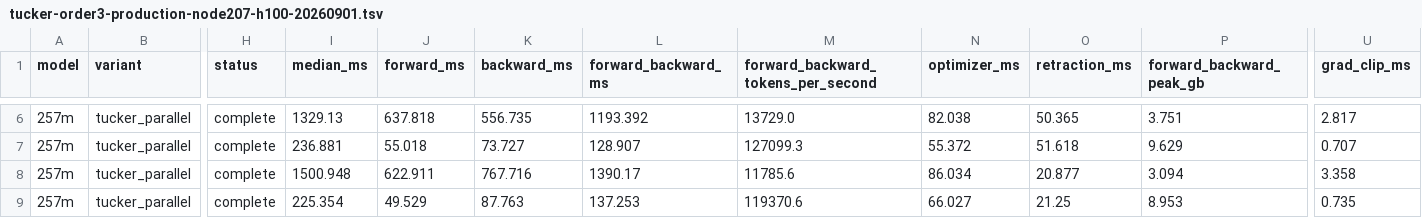
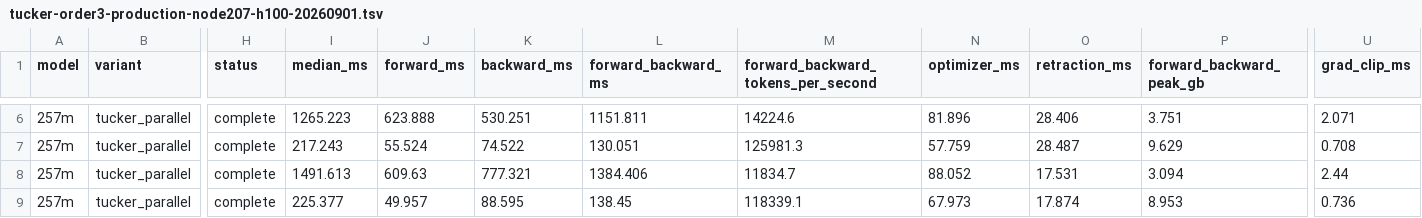
Before and after one commit to AverageMetaheuristicsEnjoyer/effective-muon-cloud, a TSV file: reports/tucker-order3-production-node207-h100-20260901.tsv, drawn as a sheet; only a part is shown, gaps mark what is left out; the diff covers the shown part only; the diff names each change by its address in the sheet, - before the commit and + after, or states it on an @@ line.

Commit message:
Refresh Tucker report after batched retraction

```diff
--- a/reports/tucker-order3-production-node207-h100-20260901.tsv
+++ b/reports/tucker-order3-production-node207-h100-20260901.tsv
-I6 (median_ms): 1329.13
+I6 (median_ms): 1265.223
-J6 (forward_ms): 637.818
+J6 (forward_ms): 623.888
-K6 (backward_ms): 556.735
+K6 (backward_ms): 530.251
-L6 (forward_backward_ms): 1193.392
+L6 (forward_backward_ms): 1151.811
-M6: 13729.0
+M6: 14224.6
-N6 (optimizer_ms): 82.038
+N6 (optimizer_ms): 81.896
-O6 (retraction_ms): 50.365
+O6 (retraction_ms): 28.406
-U6 (grad_clip_ms): 2.817
+U6 (grad_clip_ms): 2.071
-I7 (median_ms): 236.881
+I7 (median_ms): 217.243
-J7 (forward_ms): 55.018
+J7 (forward_ms): 55.524
-K7 (backward_ms): 73.727
+K7 (backward_ms): 74.522
-L7 (forward_backward_ms): 128.907
+L7 (forward_backward_ms): 130.051
-M7: 127099.3
+M7: 125981.3
-N7 (optimizer_ms): 55.372
+N7 (optimizer_ms): 57.759
-O7 (retraction_ms): 51.618
+O7 (retraction_ms): 28.487
-U7 (grad_clip_ms): 0.707
+U7 (grad_clip_ms): 0.708
-I8 (median_ms): 1500.948
+I8 (median_ms): 1491.613
-J8 (forward_ms): 622.911
+J8 (forward_ms): 609.63
-K8 (backward_ms): 767.716
+K8 (backward_ms): 777.321
-L8 (forward_backward_ms): 1390.17
+L8 (forward_backward_ms): 1384.406
-M8: 11785.6
+M8: 11834.7
-N8 (optimizer_ms): 86.034
+N8 (optimizer_ms): 88.052
-O8 (retraction_ms): 20.877
+O8 (retraction_ms): 17.531
-U8 (grad_clip_ms): 3.358
+U8 (grad_clip_ms): 2.44
-I9 (median_ms): 225.354
+I9 (median_ms): 225.377
-J9 (forward_ms): 49.529
+J9 (forward_ms): 49.957
-K9 (backward_ms): 87.763
+K9 (backward_ms): 88.595
-L9 (forward_backward_ms): 137.253
+L9 (forward_backward_ms): 138.45
-M9: 119370.6
+M9: 118339.1
-N9 (optimizer_ms): 66.027
+N9 (optimizer_ms): 67.973
-O9 (retraction_ms): 21.25
+O9 (retraction_ms): 17.874
-U9 (grad_clip_ms): 0.735
+U9 (grad_clip_ms): 0.736
```
Also changed, not shown: 98 edited cells elsewhere in this file, 3 other files.
